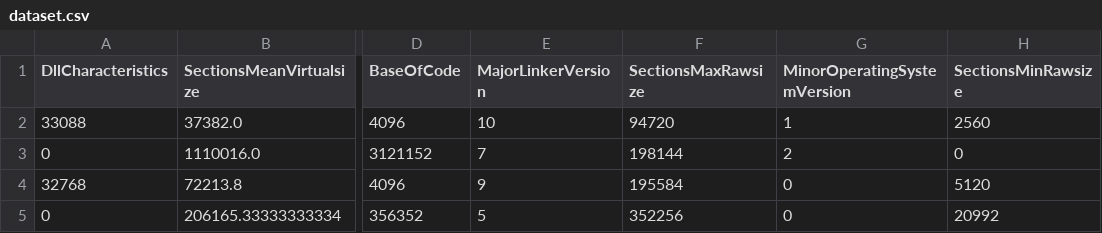
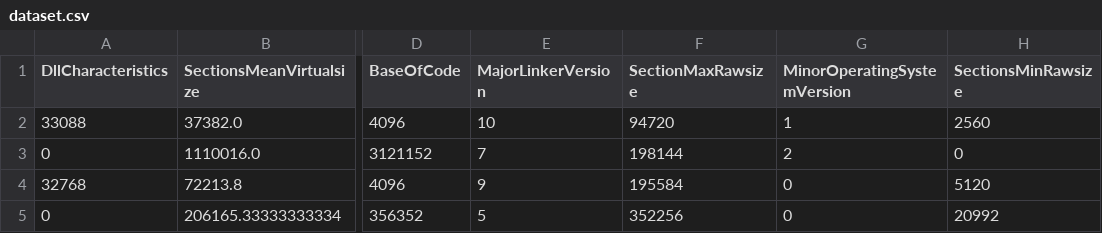
Before and after one commit to mrsheepsheep/TPS-IA, a CSV file: dataset.csv, drawn as a sheet; only a part is shown, gaps mark what is left out; the diff names each change by its address in the sheet, - before the commit and + after, or states it on an @@ line.

Commit message:
Fix column name

```diff
--- a/dataset.csv
+++ b/dataset.csv
-F1: SectionsMaxRawsize
+F1: SectionMaxRawsize
```
